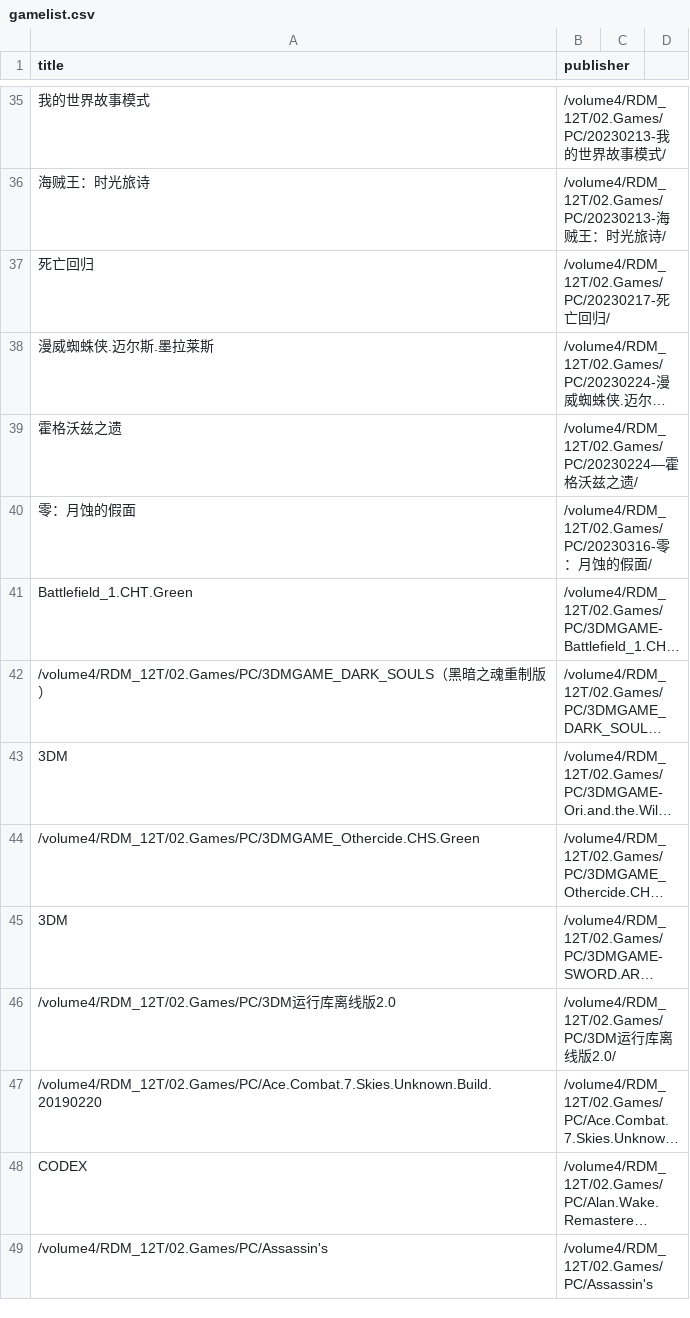
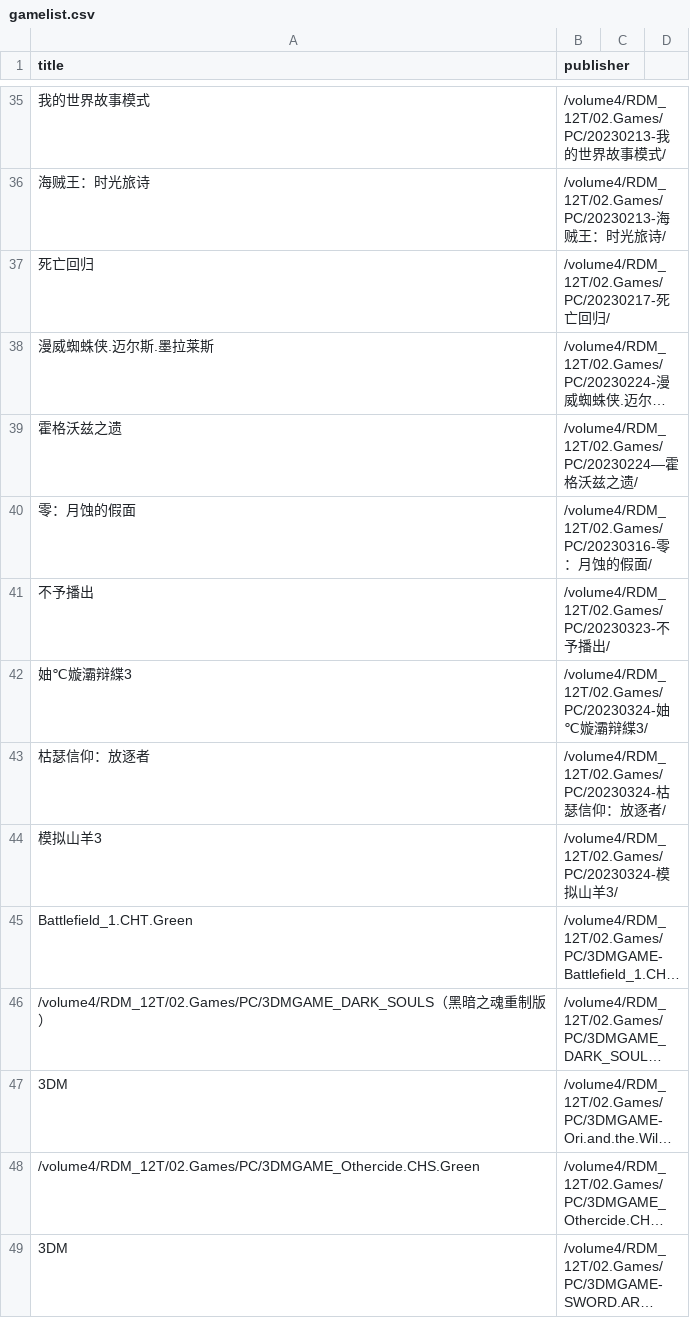
Before and after one commit to wangrui1573/calibre_data, a CSV file: books/gamelist.csv, drawn as a sheet; only a part is shown, gaps mark what is left out; the shorter side is filled out with more unchanged rows; long unchanged cells end in …; the diff names each change by its address in the sheet, - before the commit and + after, or states it on an @@ line.

```diff
--- a/books/gamelist.csv
+++ b/books/gamelist.csv
+row 41: 不予播出 | /volume4/RDM_12T/02.Games/PC/20230323-不予播出/
+row 42: 妯℃嫙灞辩緤3 | /volume4/RDM_12T/02.Games/PC/20230324-妯℃嫙灞辩緤3/
+row 43: 枯瑟信仰：放逐者 | /volume4/RDM_12T/02.Games/PC/20230324-枯瑟信仰：放逐者/
+row 44: 模拟山羊3 | /volume4/RDM_12T/02.Games/PC/20230324-模拟山羊3/
```
Also changed, not shown: books/gameintro.csv, books/history.csv, 15 other files.
